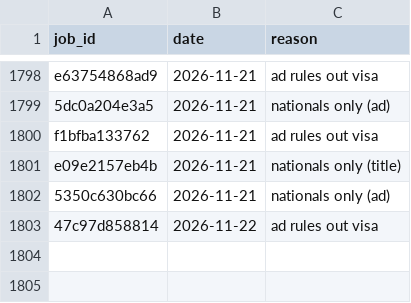
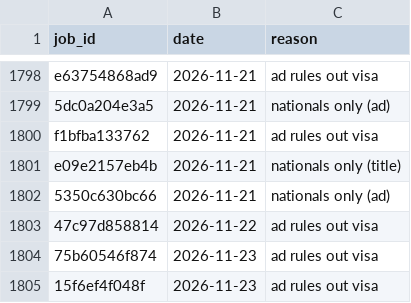
Before and after one commit to numanahmadhere/my-job-alerts, a CSV file: data/screened.csv, drawn as a sheet; only a part is shown, gaps mark what is left out.

```diff
--- a/data/screened.csv
+++ b/data/screened.csv
@@ -1803 +1803,3 @@ e09e2157eb4b,2026-11-21,nationals only (title)
 47c97d858814,2026-11-22,ad rules out visa
+75b60546f874,2026-11-23,ad rules out visa
+15f6ef4f048f,2026-11-23,ad rules out visa
```
Also changed, not shown: data/seen_links.csv, 3 other files.
